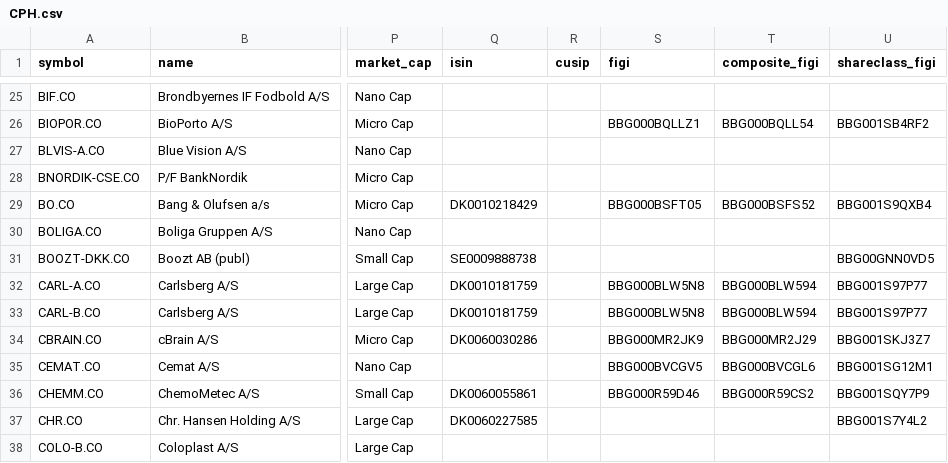
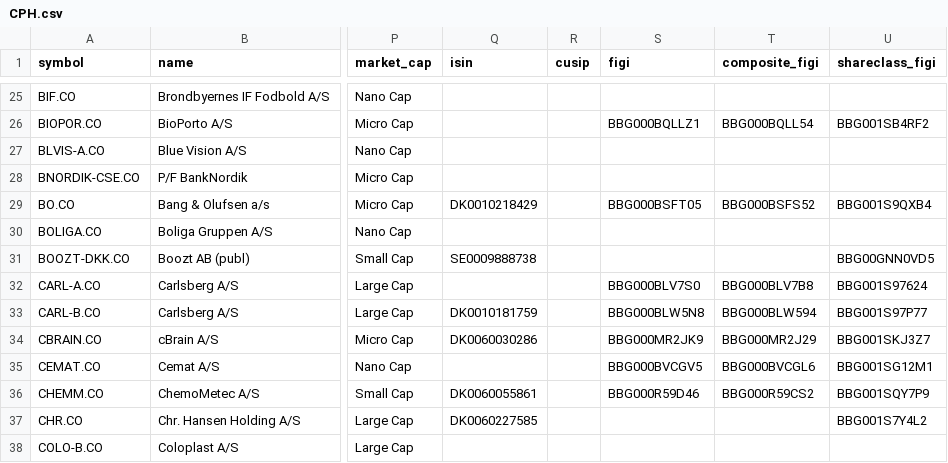
Before and after one commit to JerBouma/FinanceDatabase, a CSV file: database/equities/CPH.csv, drawn as a sheet; only a part is shown, gaps mark what is left out; the diff names each change by its address in the sheet, - before the commit and + after, or states it on an @@ line.

```diff
--- a/database/equities/CPH.csv
+++ b/database/equities/CPH.csv
-Q32 (isin): DK0010181759
+Q32 (isin): (empty)
-S32 (figi): BBG000BLW5N8
+S32 (figi): BBG000BLV7S0
-T32 (composite_figi): BBG000BLW594
+T32 (composite_figi): BBG000BLV7B8
-U32 (shareclass_figi): BBG001S97P77
+U32 (shareclass_figi): BBG001S97624
```
Also changed, not shown: database/equities/ENX.csv, database/equities/HEL.csv, 20 other files.
